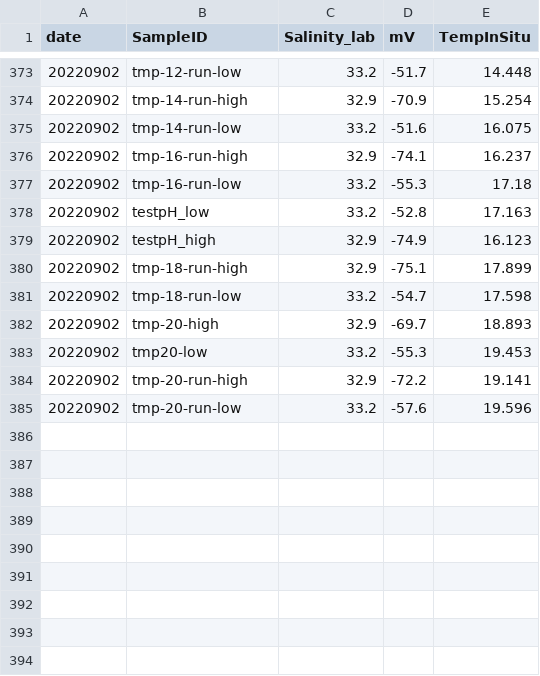
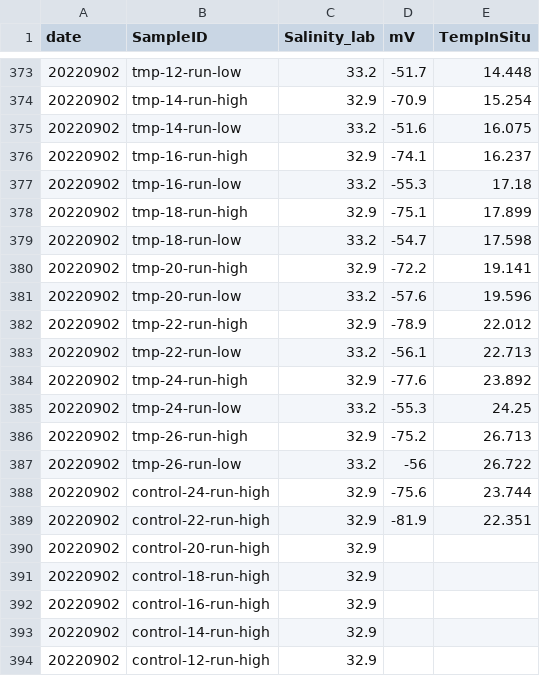
Before and after one commit to ROBD1005/Research, a CSV file: Data/Experiment_Data/Mesocosm_Tank_pH/pH_mesocosm.csv, drawn as a sheet; only a part is shown, gaps mark what is left out; removed rows and columns are numbered as before the commit, all else as after; the diff names each change by its address in the sheet, - before the commit and + after, or states it on an @@ line.

```diff
--- a/Data/Experiment_Data/Mesocosm_Tank_pH/pH_mesocosm.csv
+++ b/Data/Experiment_Data/Mesocosm_Tank_pH/pH_mesocosm.csv
-row 378: 20220902 | testpH_low | 33.2 | -52.8 | 17.163
-row 379: 20220902 | testpH_high | 32.9 | -74.9 | 16.123
-row 382: 20220902 | tmp-20-high | 32.9 | -69.7 | 18.893
-row 383: 20220902 | tmp20-low | 33.2 | -55.3 | 19.453
+row 382: 20220902 | tmp-22-run-high | 32.9 | -78.9 | 22.012
+row 383: 20220902 | tmp-22-run-low | 33.2 | -56.1 | 22.713
+row 384: 20220902 | tmp-24-run-high | 32.9 | -77.6 | 23.892
+row 385: 20220902 | tmp-24-run-low | 33.2 | -55.3 | 24.25
+row 386: 20220902 | tmp-26-run-high | 32.9 | -75.2 | 26.713
+row 387: 20220902 | tmp-26-run-low | 33.2 | -56 | 26.722
+row 388: 20220902 | control-24-run-high | 32.9 | -75.6 | 23.744
+row 389: 20220902 | control-22-run-high | 32.9 | -81.9 | 22.351
+row 390: 20220902 | control-20-run-high | 32.9
+row 391: 20220902 | control-18-run-high | 32.9
+row 392: 20220902 | control-16-run-high | 32.9
+row 393: 20220902 | control-14-run-high | 32.9
+row 394: 20220902 | control-12-run-high | 32.9
```
Also changed, not shown: Data/Experiment_Data/Mesocosm_Tank_pH/pHTotal.csv, 1 other file.
